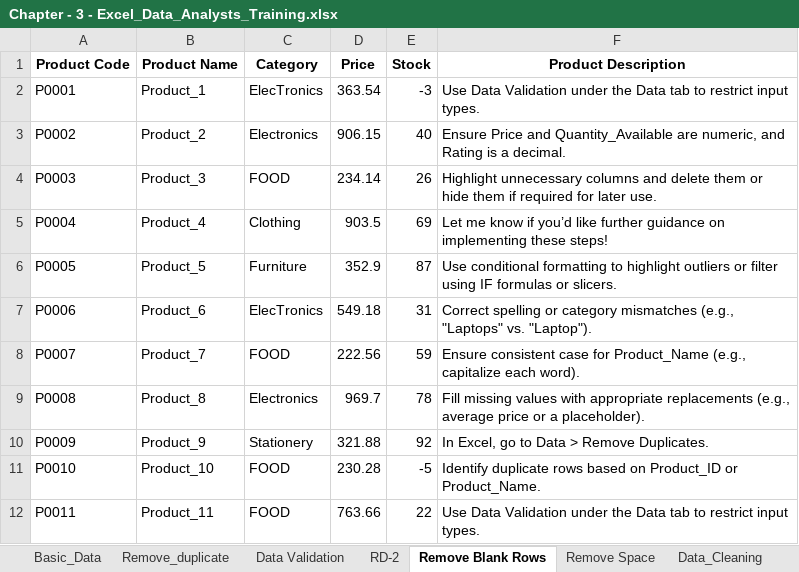
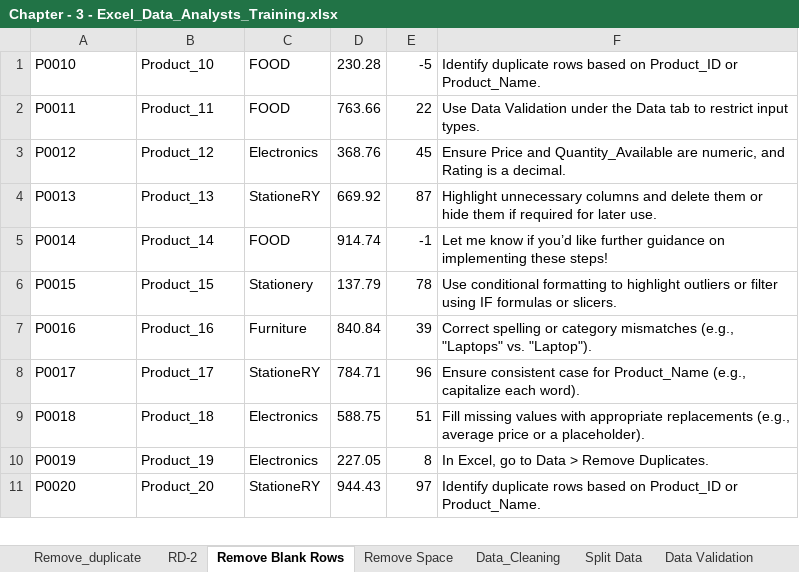
Before and after one commit to chakreshkumarray/Python-Development, an Excel workbook: 2. Excel/1. Tutorial/Chapter_3/Chapter - 3 - Excel_Data_Analysts_Training.xlsx, sheet Remove Blank Rows, drawn as a sheet; only a part is shown; the shorter side is filled out with more unchanged rows; values as stored, in another font and other column widths than the file's, no borders; the diff names each change by its address in the sheet, - before the commit and + after, or states it on an @@ line.

Commit message:
Update Chapter - 3 - Excel_Data_Analysts_Training.xlsx

```diff
--- a/2. Excel/1. Tutorial/Chapter_3/Chapter - 3 - Excel_Data_Analysts_Training.xlsx (sheet Remove Blank Rows)
+++ b/2. Excel/1. Tutorial/Chapter_3/Chapter - 3 - Excel_Data_Analysts_Training.xlsx (sheet Remove Blank Rows)
-sheet tab: Basic_Data
@@ sheet tab order changed: Remove_duplicate | RD-2 | Remove Blank Rows | Remove Space | Data_Cleaning | Split Data | Data Validation @@
-row 1: Product Code | Product Name | Category | Price | Stock | Product Description
-row 2: P0001 | Product_1 | ElecTronics | 363.54 | -3 | Use Data Validation under the Data tab to restrict input types.
-row 3: P0002 | Product_2 | Electronics | 906.15 | 40 | Ensure Price and Quantity_Available are numeric, and Rating is a decimal.
-row 4: P0003 | Product_3 | FOOD | 234.14 | 26 | Highlight unnecessary columns and delete them or hide them if required for later use.
-row 5: P0004 | Product_4 | Clothing | 903.5 | 69 | Let me know if you’d like further guidance on implementing these steps!
-row 6: P0005 | Product_5 | Furniture | 352.9 | 87 | Use conditional formatting to highlight outliers or filter using IF formulas or slicers.
-row 7: P0006 | Product_6 | ElecTronics | 549.18 | 31 | Correct spelling or category mismatches (e.g., "Laptops" vs. "Laptop").
-row 8: P0007 | Product_7 | FOOD | 222.56 | 59 | Ensure consistent case for Product_Name (e.g., capitalize each word).
-row 9: P0008 | Product_8 | Electronics | 969.7 | 78 | Fill missing values with appropriate replacements (e.g., average price or a placeholder).
-row 10: P0009 | Product_9 | Stationery | 321.88 | 92 | In Excel, go to Data > Remove Duplicates.
```
Also changed, not shown: sheet Split Data, sheet Remove_duplicate, sheet Data_Cleaning, sheet Data Validation, sheet Remove Space, other sheet tabs, formulas that keep their value.
